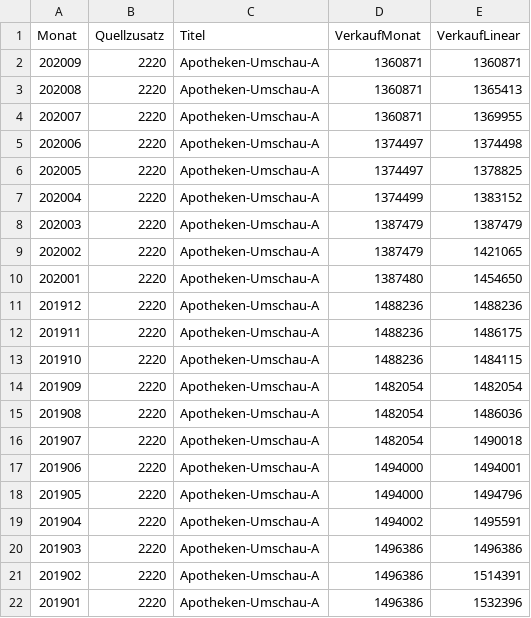
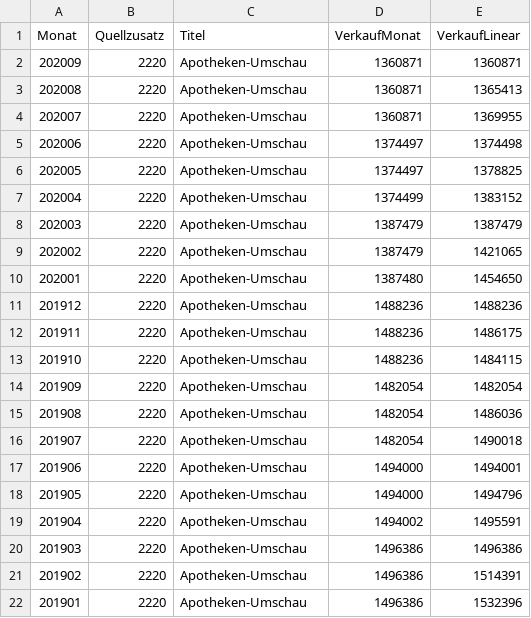
Before and after one commit to MiriHa/InfovisGroup15, a CSV file: data/analog/month/data_month_zeitschrift_ApothekenUmschau.csv, drawn as a sheet.

```diff
--- a/data/analog/month/data_month_zeitschrift_ApothekenUmschau.csv
+++ b/data/analog/month/data_month_zeitschrift_ApothekenUmschau.csv
@@ -1,22 +1,22 @@
 Monat,Quellzusatz,Titel,VerkaufMonat,VerkaufLinear
-202009,2220,Apotheken-Umschau-A,1360871,1360871
-202008,2220,Apotheken-Umschau-A,1360871,1365413
-202007,2220,Apotheken-Umschau-A,1360871,1369955
-202006,2220,Apotheken-Umschau-A,1374497,1374498
-202005,2220,Apotheken-Umschau-A,1374497,1378825
-202004,2220,Apotheken-Umschau-A,1374499,1383152
-202003,2220,Apotheken-Umschau-A,1387479,1387479
-202002,2220,Apotheken-Umschau-A,1387479,1421065
-202001,2220,Apotheken-Umschau-A,1387480,1454650
-201912,2220,Apotheken-Umschau-A,1488236,1488236
-201911,2220,Apotheken-Umschau-A,1488236,1486175
-201910,2220,Apotheken-Umschau-A,1488236,1484115
-201909,2220,Apotheken-Umschau-A,1482054,1482054
-201908,2220,Apotheken-Umschau-A,1482054,1486036
-201907,2220,Apotheken-Umschau-A,1482054,1490018
-201906,2220,Apotheken-Umschau-A,1494000,1494001
-201905,2220,Apotheken-Umschau-A,1494000,1494796
-201904,2220,Apotheken-Umschau-A,1494002,1495591
-201903,2220,Apotheken-Umschau-A,1496386,1496386
-201902,2220,Apotheken-Umschau-A,1496386,1514391
-201901,2220,Apotheken-Umschau-A,1496386,1532396
+202009,2220,Apotheken-Umschau,1360871,1360871
+202008,2220,Apotheken-Umschau,1360871,1365413
+202007,2220,Apotheken-Umschau,1360871,1369955
+202006,2220,Apotheken-Umschau,1374497,1374498
+202005,2220,Apotheken-Umschau,1374497,1378825
+202004,2220,Apotheken-Umschau,1374499,1383152
+202003,2220,Apotheken-Umschau,1387479,1387479
+202002,2220,Apotheken-Umschau,1387479,1421065
+202001,2220,Apotheken-Umschau,1387480,1454650
+201912,2220,Apotheken-Umschau,1488236,1488236
+201911,2220,Apotheken-Umschau,1488236,1486175
+201910,2220,Apotheken-Umschau,1488236,1484115
+201909,2220,Apotheken-Umschau,1482054,1482054
+201908,2220,Apotheken-Umschau,1482054,1486036
+201907,2220,Apotheken-Umschau,1482054,1490018
+201906,2220,Apotheken-Umschau,1494000,1494001
+201905,2220,Apotheken-Umschau,1494000,1494796
+201904,2220,Apotheken-Umschau,1494002,1495591
+201903,2220,Apotheken-Umschau,1496386,1496386
+201902,2220,Apotheken-Umschau,1496386,1514391
+201901,2220,Apotheken-Umschau,1496386,1532396
```
Also changed, not shown: data/analog/month/data_month_zeitschrif_klettern.csv, data/digital/format/digital_bergsteiger.CSV, 3 other files.
